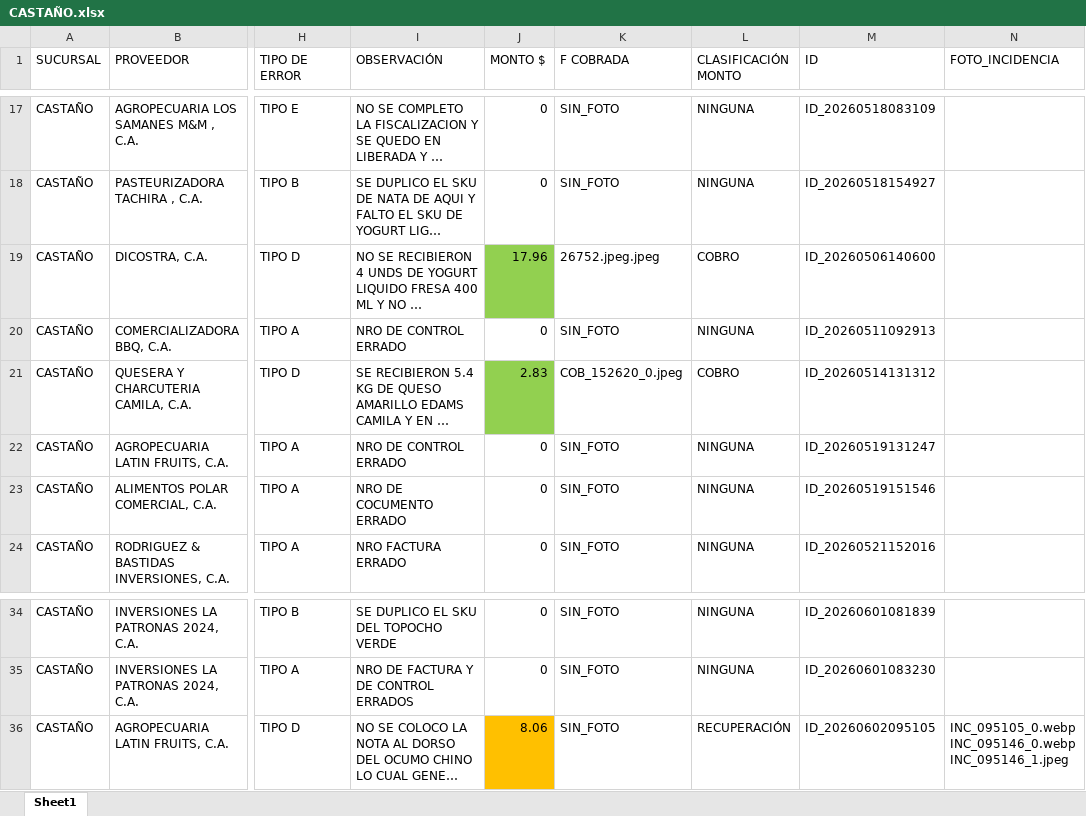
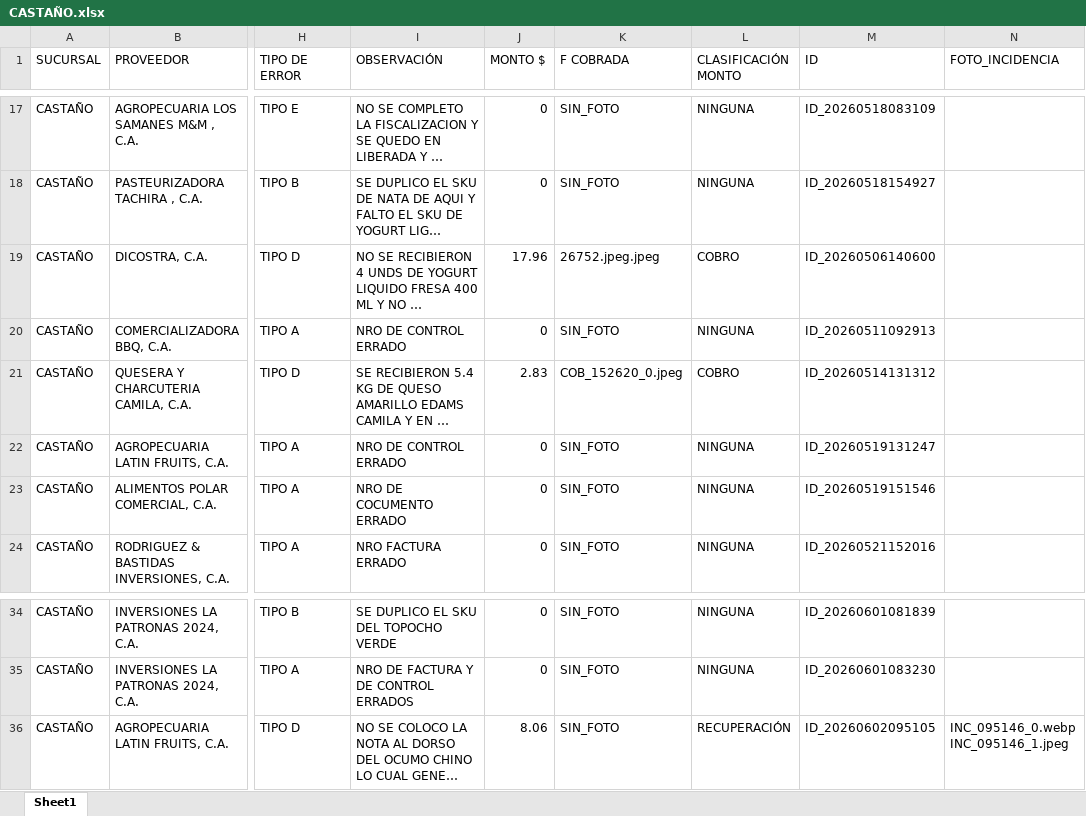
Before and after one commit to monitoreocmi/FISCALIZACION, an Excel workbook: cuadros/MAYO/CASTAÑO.xlsx, sheet Sheet1, drawn as a sheet; only a part is shown, gaps mark what is left out; long unchanged cells end in …; values as stored, in another font and other column widths than the file's, no borders; the diff names each change by its address in the sheet, - before the commit and + after, or states it on an @@ line.

Commit message:
Auto-update: 2026-06-02 09:52:20

```diff
--- a/cuadros/MAYO/CASTAÑO.xlsx (sheet Sheet1)
+++ b/cuadros/MAYO/CASTAÑO.xlsx (sheet Sheet1)
-J19 fill: #92D050
+J19 fill: none
-J21 fill: #92D050
+J21 fill: none
-J36 fill: #FFC000
+J36 fill: none
-N36 (FOTO_INCIDENCIA): INC_095105_0.webp INC_095146_0.webp INC_095146_1.jpeg
+N36 (FOTO_INCIDENCIA): INC_095146_0.webp INC_095146_1.jpeg
```
